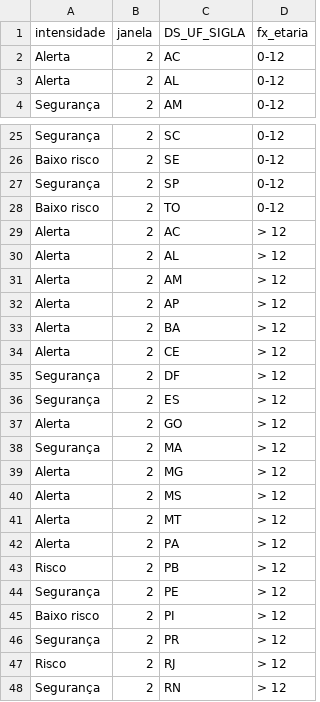
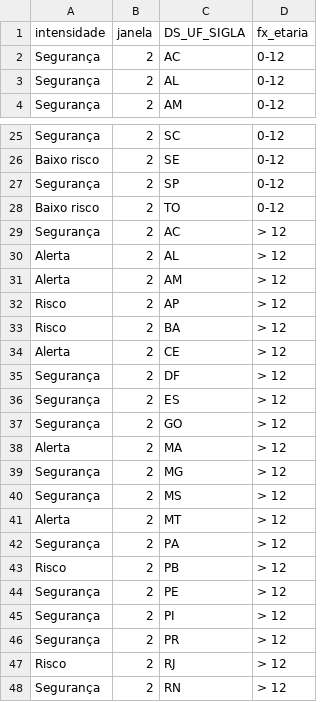
Before and after one commit to infogripe/nowcasting_leitos_pediatricos, a CSV file: output/estados_intensidade_sem_filtro_febre.csv, drawn as a sheet; only a part is shown, gaps mark what is left out; the diff covers the shown part only.

```diff
--- a/output/estados_intensidade_sem_filtro_febre.csv
+++ b/output/estados_intensidade_sem_filtro_febre.csv
@@ -1,4 +1,4 @@
 "intensidade";"janela";"DS_UF_SIGLA";"fx_etaria"
-"Alerta";2;"AC";"0-12"
-"Alerta";2;"AL";"0-12"
+"Segurança";2;"AC";"0-12"
+"Segurança";2;"AL";"0-12"
 "Segurança";2;"AM";"0-12"
@@ -28,7 +28,7 @@
 "Baixo risco";2;"TO";"0-12"
-"Alerta";2;"AC";"> 12"
+"Segurança";2;"AC";"> 12"
 "Alerta";2;"AL";"> 12"
 "Alerta";2;"AM";"> 12"
-"Alerta";2;"AP";"> 12"
-"Alerta";2;"BA";"> 12"
+"Risco";2;"AP";"> 12"
+"Risco";2;"BA";"> 12"
 "Alerta";2;"CE";"> 12"
@@ -36,11 +36,11 @@
 "Segurança";2;"ES";"> 12"
-"Alerta";2;"GO";"> 12"
-"Segurança";2;"MA";"> 12"
-"Alerta";2;"MG";"> 12"
-"Alerta";2;"MS";"> 12"
+"Segurança";2;"GO";"> 12"
+"Alerta";2;"MA";"> 12"
+"Segurança";2;"MG";"> 12"
+"Segurança";2;"MS";"> 12"
 "Alerta";2;"MT";"> 12"
-"Alerta";2;"PA";"> 12"
+"Segurança";2;"PA";"> 12"
 "Risco";2;"PB";"> 12"
 "Segurança";2;"PE";"> 12"
-"Baixo risco";2;"PI";"> 12"
+"Segurança";2;"PI";"> 12"
 "Segurança";2;"PR";"> 12"
```
Also changed, not shown: 2 edited cells elsewhere in this file, output/capitais_intensidade_sem_filtro_febre.csv, output/capitais_serie_estimativas_tendencia_sem_filtro_febre.csv, 2 other files.
